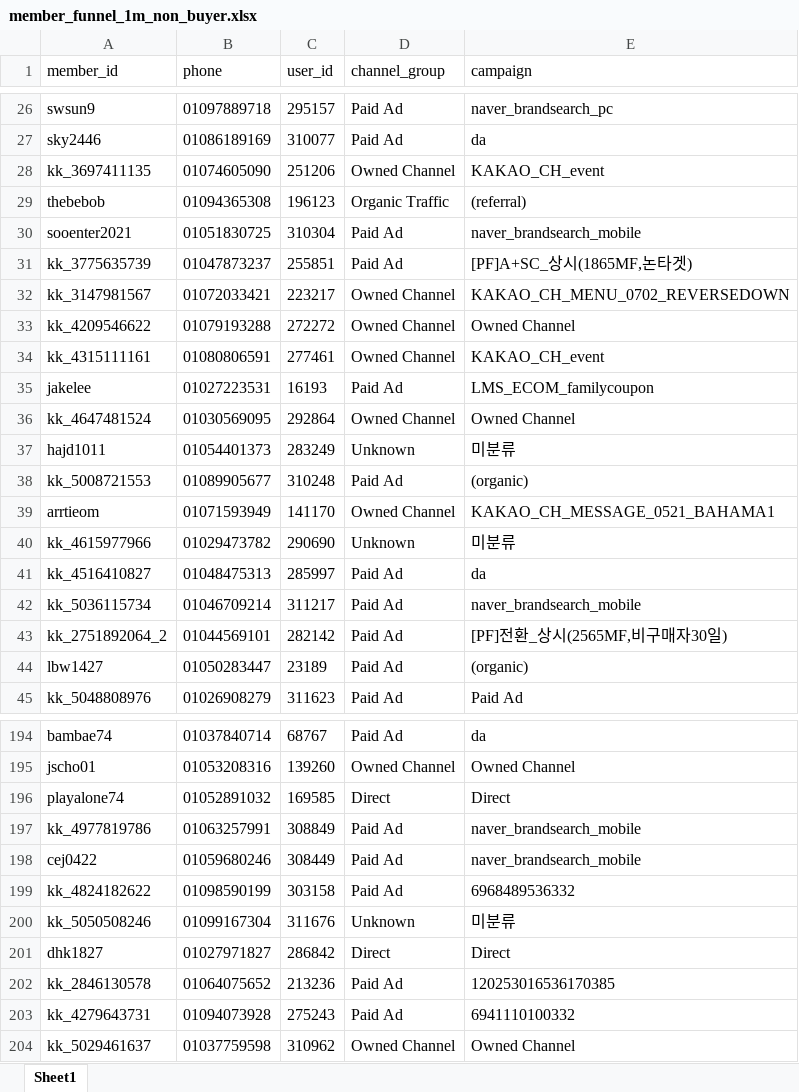
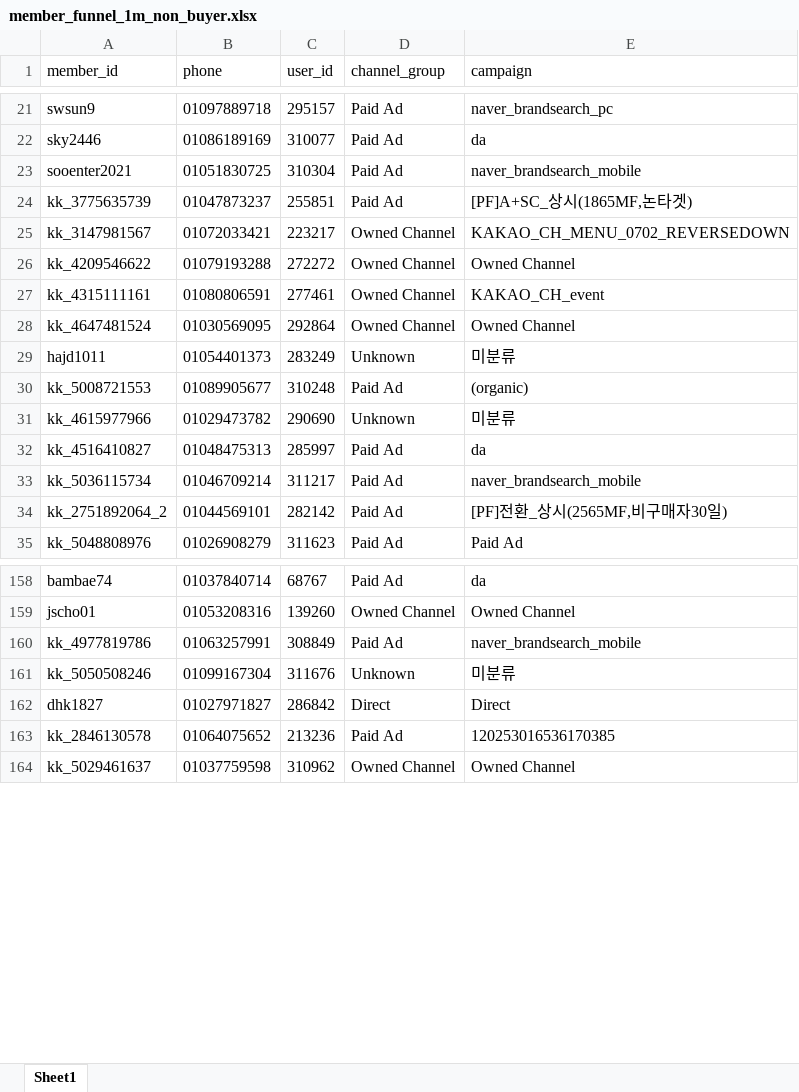
Before and after one commit to koreacolumbia-dotcom/E-comm-marketing-hub, an Excel workbook: reports/member_funnel/downloads/member_funnel_1m_non_buyer.xlsx, sheet Sheet1, drawn as a sheet; only a part is shown, gaps mark what is left out; values as stored, in another font and other column widths than the file's, no borders; removed rows and columns are numbered as before the commit, all else as after; the diff covers the shown part only; the diff names each change by its address in the sheet, - before the commit and + after, or states it on an @@ line.

```diff
--- a/reports/member_funnel/downloads/member_funnel_1m_non_buyer.xlsx (sheet Sheet1)
+++ b/reports/member_funnel/downloads/member_funnel_1m_non_buyer.xlsx (sheet Sheet1)
-row 28: kk_3697411135 | 01074605090 | 251206 | Owned Channel | KAKAO_CH_event
-row 29: thebebob | 01094365308 | 196123 | Organic Traffic | (referral)
-row 35: jakelee | 01027223531 | 16193 | Paid Ad | LMS_ECOM_familycoupon
-row 39: arrtieom | 01071593949 | 141170 | Owned Channel | KAKAO_CH_MESSAGE_0521_BAHAMA1
-row 44: lbw1427 | 01050283447 | 23189 | Paid Ad | (organic)
-row 196: playalone74 | 01052891032 | 169585 | Direct | Direct
-row 198: cej0422 | 01059680246 | 308449 | Paid Ad | naver_brandsearch_mobile
-row 199: kk_4824182622 | 01098590199 | 303158 | Paid Ad | 6968489536332
-row 203: kk_4279643731 | 01094073928 | 275243 | Paid Ad | 6941110100332
```
Also changed, not shown: 46 removed rows and 8 moved rows elsewhere in this sheet, reports/member_funnel/downloads/member_funnel_1m_target_segments.xlsx, reports/member_funnel/downloads/member_funnel_1y_non_buyer.xlsx, 15 other files.
